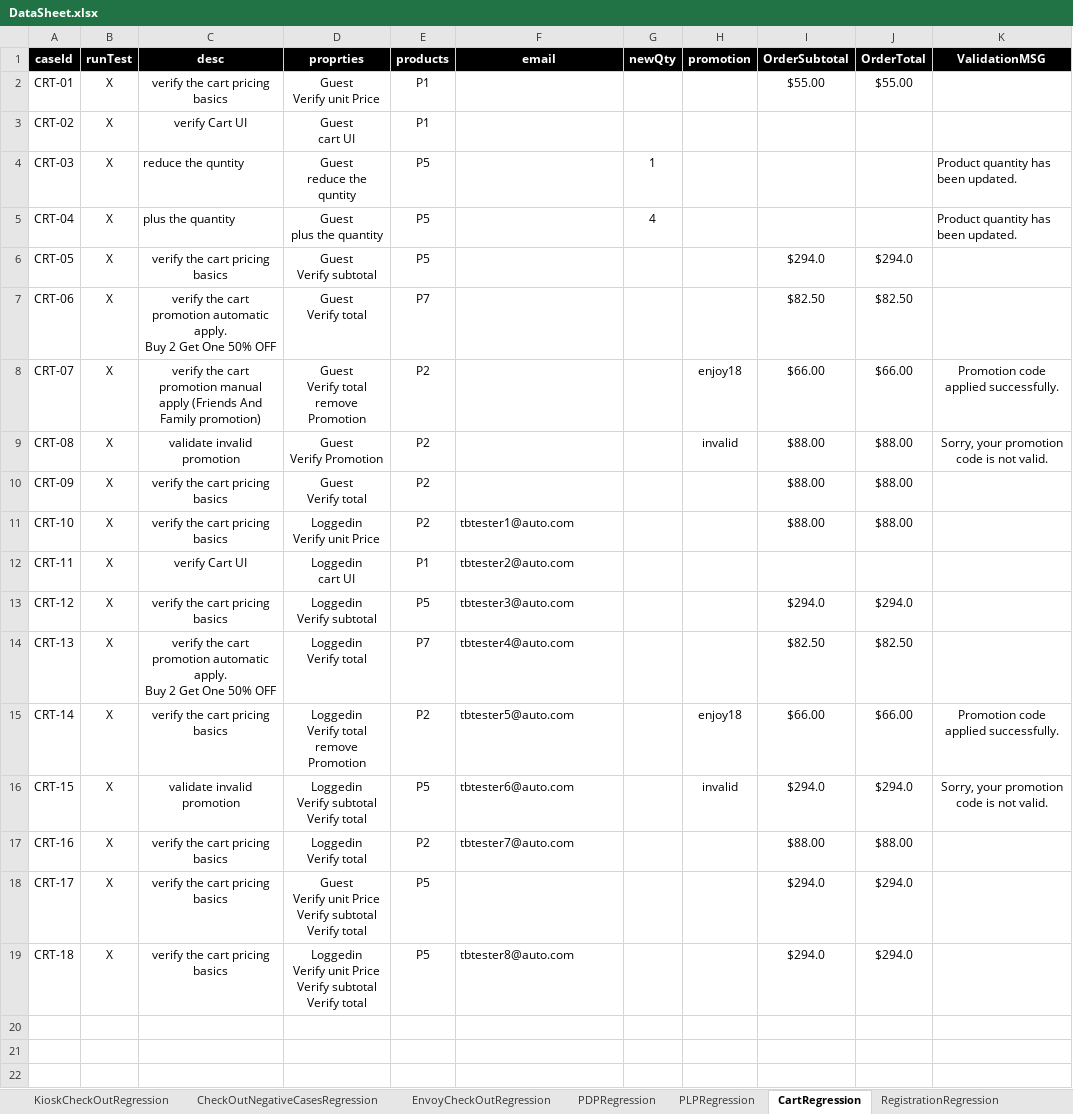
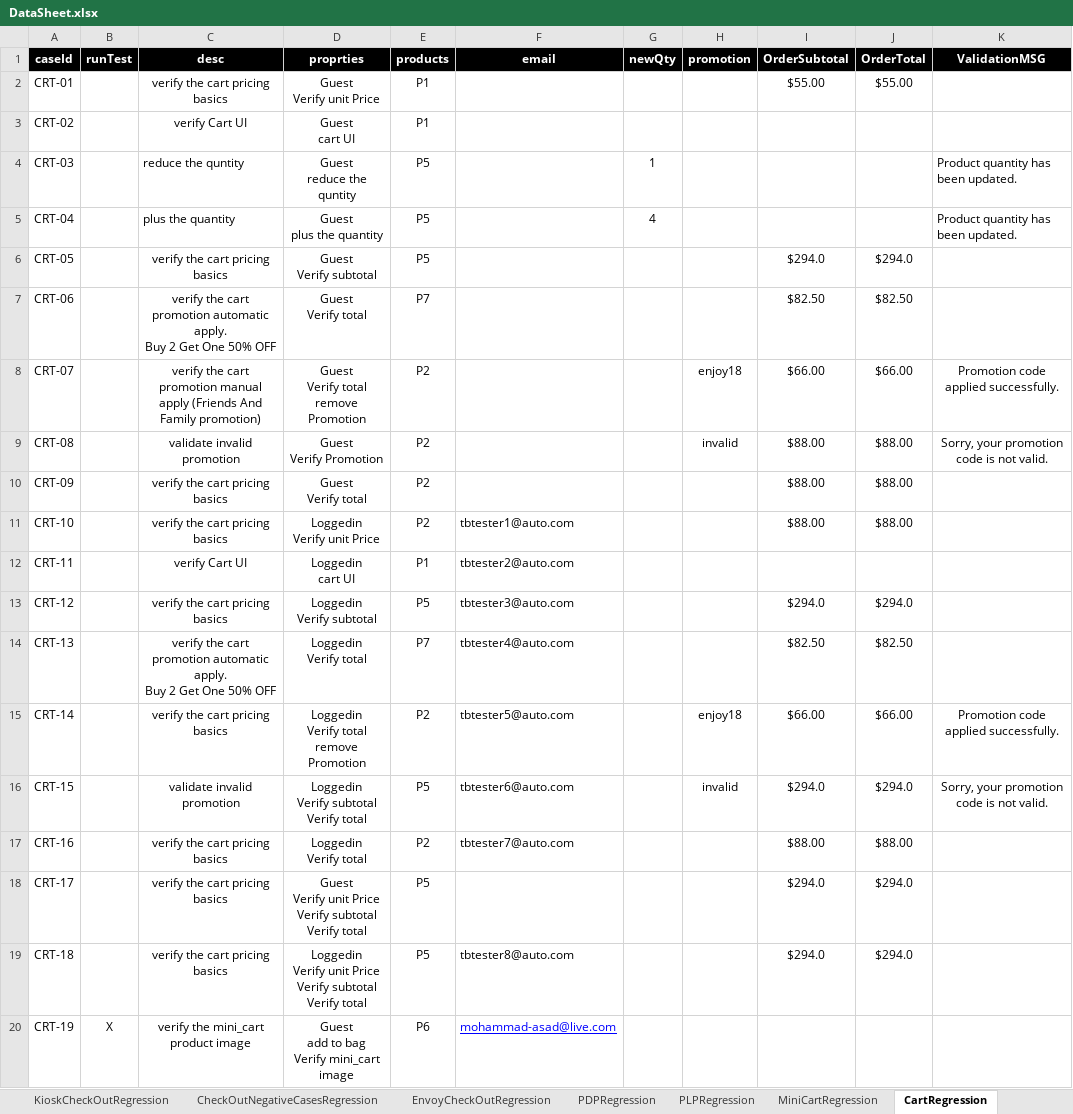
Before and after one commit to mohammadSadeq/TB_auto, an Excel workbook: src/com/generic/config/DataSheet.xlsx, sheet CartRegression, drawn as a sheet; values as stored, in another font and other column widths than the file's, no borders; ↵ is a line break in a cell; the diff names each change by its address in the sheet, - before the commit and + after, or states it on an @@ line.

Commit message:
Trainee: added test for OrderDetails

```diff
--- a/src/com/generic/config/DataSheet.xlsx (sheet CartRegression)
+++ b/src/com/generic/config/DataSheet.xlsx (sheet CartRegression)
+sheet tab: MiniCartRegression
-B2:B19 (runTest): X
+B2:B19 (runTest): (empty)
+row 20: CRT-19 | X | verify the mini_cart product image | Guest ↵ add to bag ↵ Verify mini_cart image | P6 | mohammad-asad@live.com
```
Also changed, not shown: sheet products, sheet users, sheet OrderHistoryRegression, sheet addresses, other sheet tabs, 19 other files.
